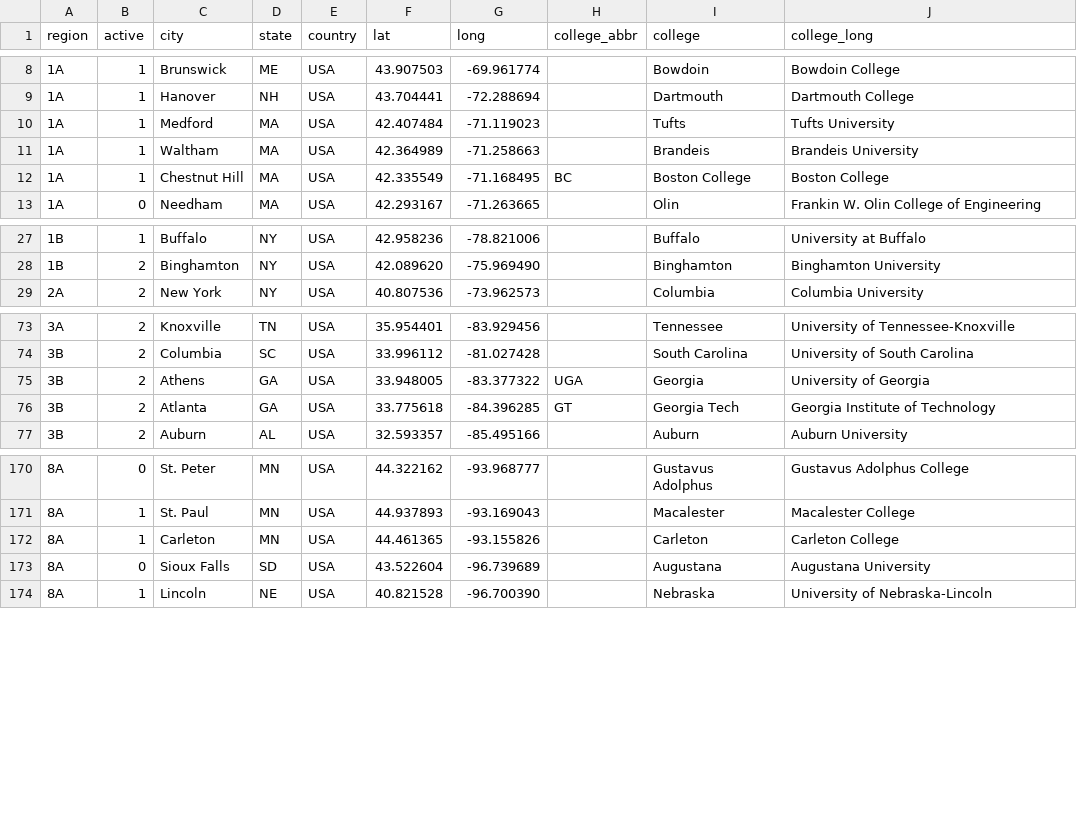
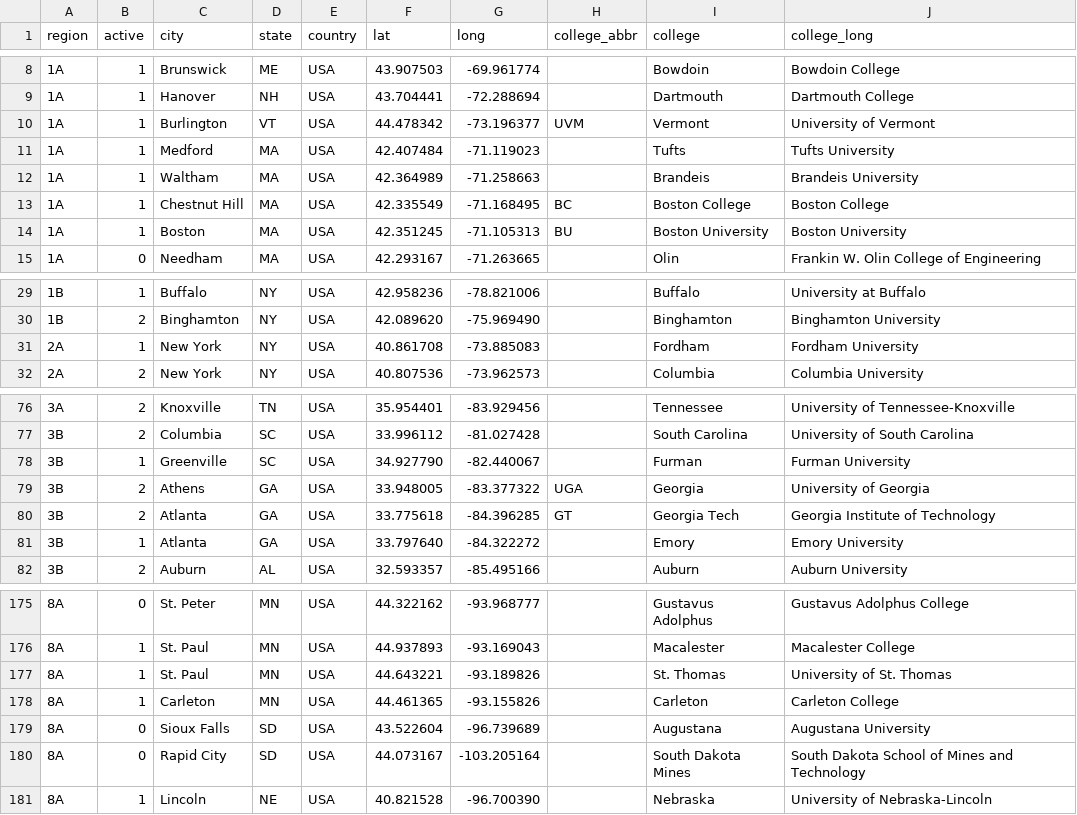
Before and after one commit to quizbowl/collegecalendar, a TSV file: map/colleges.tsv, drawn as a sheet; only a part is shown, gaps mark what is left out; the diff names each change by its address in the sheet, - before the commit and + after, or states it on an @@ line.

Commit message:
new teams

```diff
--- a/map/colleges.tsv
+++ b/map/colleges.tsv
+row 10: 1A | 1 | Burlington | VT | USA | 44.478342 | -73.196377 | UVM | Vermont | University of Vermont
+row 14: 1A | 1 | Boston | MA | USA | 42.351245 | -71.105313 | BU | Boston University | Boston University
+row 31: 2A | 1 | New York | NY | USA | 40.861708 | -73.885083 |  | Fordham | Fordham University
+row 78: 3B | 1 | Greenville | SC | USA | 34.927790 | -82.440067 |  | Furman | Furman University
+row 81: 3B | 1 | Atlanta | GA | USA | 33.797640 | -84.322272 |  | Emory | Emory University
+row 177: 8A | 1 | St. Paul | MN | USA | 44.643221 | -93.189826 |  | St. Thomas | University of St. Thomas
+row 180: 8A | 0 | Rapid City | SD | USA | 44.073167 | -103.205164 |  | South Dakota Mines | South Dakota School of Mines and Technology
```
